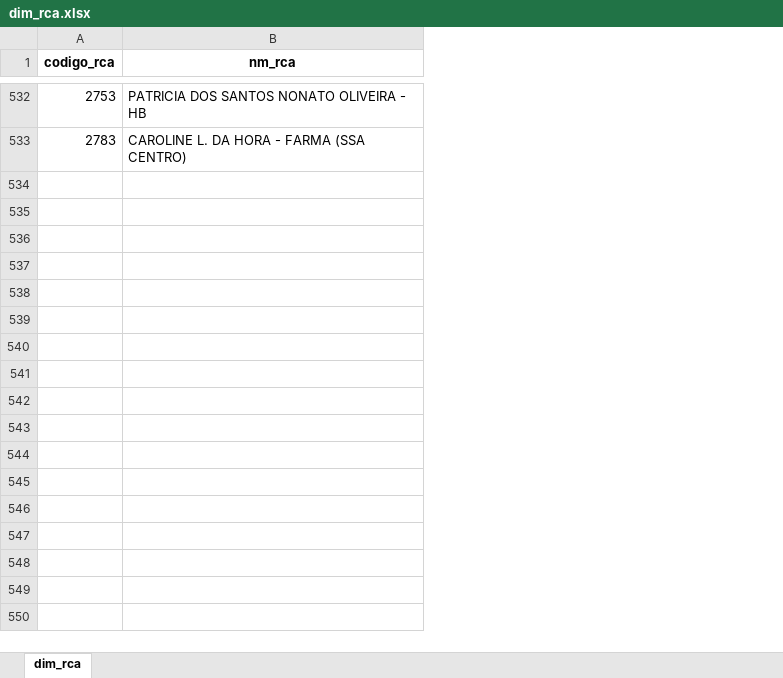
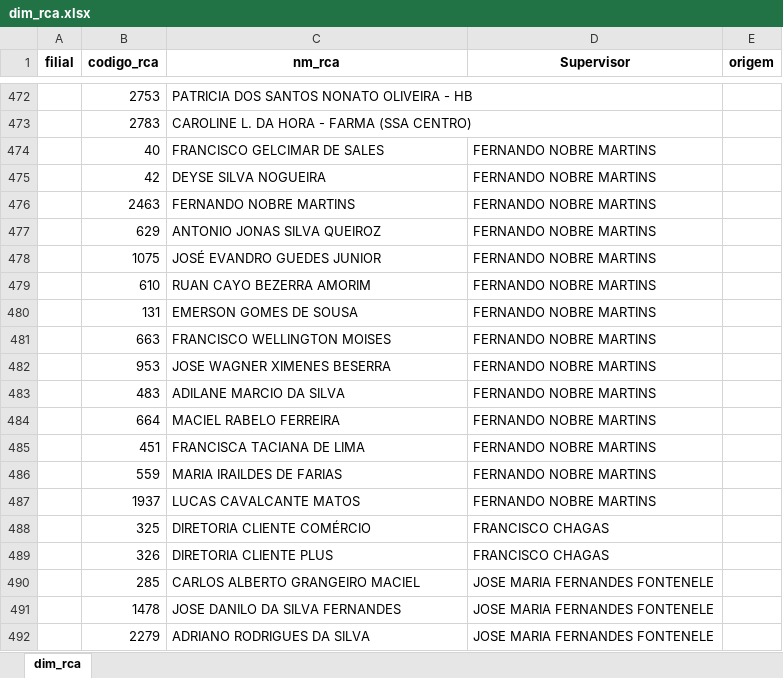
Before and after one commit to RoqueChristian/total_day, an Excel workbook: data/dim_rca.xlsx, sheet dim_rca, drawn as a sheet; only a part is shown, gaps mark what is left out; values as stored, in another font and other column widths than the file's, no borders; the diff covers the shown part only; the diff names each change by its address in the sheet, - before the commit and + after, or states it on an @@ line.

```diff
--- a/data/dim_rca.xlsx (sheet dim_rca)
+++ b/data/dim_rca.xlsx (sheet dim_rca)
+column A (filial), empty
+column D (Supervisor), empty
+column E (origem), empty
+row 474:  | 40 | FRANCISCO GELCIMAR DE SALES | FERNANDO NOBRE MARTINS
+row 475:  | 42 | DEYSE SILVA NOGUEIRA | FERNANDO NOBRE MARTINS
+row 476:  | 2463 | FERNANDO NOBRE MARTINS | FERNANDO NOBRE MARTINS
+row 477:  | 629 | ANTONIO JONAS SILVA QUEIROZ | FERNANDO NOBRE MARTINS
+row 478:  | 1075 | JOSÉ EVANDRO GUEDES JUNIOR | FERNANDO NOBRE MARTINS
+row 479:  | 610 | RUAN CAYO BEZERRA AMORIM | FERNANDO NOBRE MARTINS
+row 480:  | 131 | EMERSON GOMES DE SOUSA | FERNANDO NOBRE MARTINS
+row 481:  | 663 | FRANCISCO WELLINGTON MOISES | FERNANDO NOBRE MARTINS
+row 482:  | 953 | JOSE WAGNER XIMENES BESERRA | FERNANDO NOBRE MARTINS
+row 483:  | 483 | ADILANE MARCIO DA SILVA | FERNANDO NOBRE MARTINS
+row 484:  | 664 | MACIEL RABELO FERREIRA | FERNANDO NOBRE MARTINS
+row 485:  | 451 | FRANCISCA TACIANA DE LIMA | FERNANDO NOBRE MARTINS
+row 486:  | 559 | MARIA IRAILDES DE FARIAS | FERNANDO NOBRE MARTINS
+row 487:  | 1937 | LUCAS CAVALCANTE MATOS | FERNANDO NOBRE MARTINS
+row 488:  | 325 | DIRETORIA CLIENTE COMÉRCIO | FRANCISCO CHAGAS
+row 489:  | 326 | DIRETORIA CLIENTE PLUS | FRANCISCO CHAGAS
+row 490:  | 285 | CARLOS ALBERTO GRANGEIRO MACIEL | JOSE MARIA FERNANDES FONTENELE
+row 491:  | 1478 | JOSE DANILO DA SILVA FERNANDES | JOSE MARIA FERNANDES FONTENELE
+row 492:  | 2279 | ADRIANO RODRIGUES DA SILVA | JOSE MARIA FERNANDES FONTENELE
```
Also changed, not shown: 122 added rows, 141 removed rows and 297 moved rows elsewhere in this sheet, data/meta_rca.xlsx, data/meta_televendas.xlsx, 2 other files.
